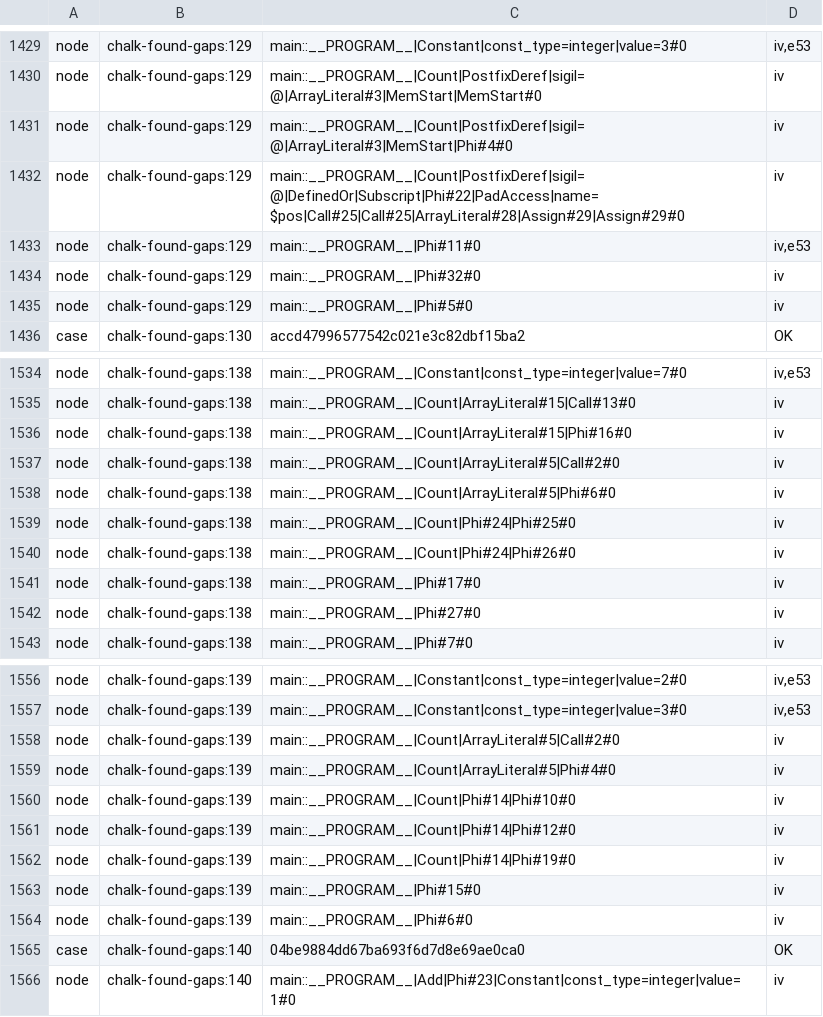
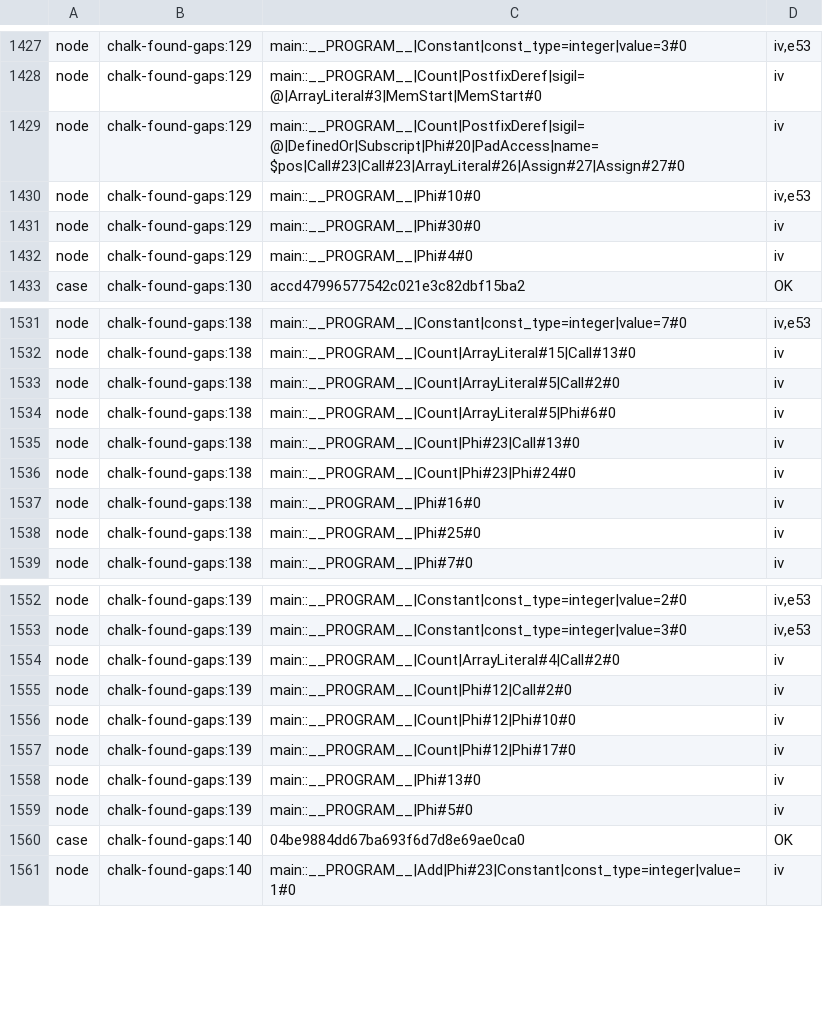
Before and after one commit to perigrin/chalk, a TSV file: t/bootstrap/ir/data/integer-intervals-oracle.tsv, drawn as a sheet; only a part is shown, gaps mark what is left out; the diff covers the shown part only.

```diff
--- a/t/bootstrap/ir/data/integer-intervals-oracle.tsv
+++ b/t/bootstrap/ir/data/integer-intervals-oracle.tsv
@@ -1430,7 +1428,6 @@ node	chalk-found-gaps:129	main::__PROGRAM__|Constant|const_type=integer|value=3#
 node	chalk-found-gaps:129	main::__PROGRAM__|Count|PostfixDeref|sigil=@|ArrayLiteral#3|MemStart|MemStart#0	iv
-node	chalk-found-gaps:129	main::__PROGRAM__|Count|PostfixDeref|sigil=@|ArrayLiteral#3|MemStart|Phi#4#0	iv
-node	chalk-found-gaps:129	main::__PROGRAM__|Count|PostfixDeref|sigil=@|DefinedOr|Subscript|Phi#22|PadAccess|name=$pos|Call#25|Call#25|ArrayLiteral#28|Assign#29|Assign#29#0	iv
-node	chalk-found-gaps:129	main::__PROGRAM__|Phi#11#0	iv,e53
-node	chalk-found-gaps:129	main::__PROGRAM__|Phi#32#0	iv
-node	chalk-found-gaps:129	main::__PROGRAM__|Phi#5#0	iv
+node	chalk-found-gaps:129	main::__PROGRAM__|Count|PostfixDeref|sigil=@|DefinedOr|Subscript|Phi#20|PadAccess|name=$pos|Call#23|Call#23|ArrayLiteral#26|Assign#27|Assign#27#0	iv
+node	chalk-found-gaps:129	main::__PROGRAM__|Phi#10#0	iv,e53
+node	chalk-found-gaps:129	main::__PROGRAM__|Phi#30#0	iv
+node	chalk-found-gaps:129	main::__PROGRAM__|Phi#4#0	iv
 case	chalk-found-gaps:130	accd47996577542c021e3c82dbf15ba2	OK
@@ -1535,9 +1532,8 @@ node	chalk-found-gaps:138	main::__PROGRAM__|Constant|const_type=integer|value=7#
 node	chalk-found-gaps:138	main::__PROGRAM__|Count|ArrayLiteral#15|Call#13#0	iv
-node	chalk-found-gaps:138	main::__PROGRAM__|Count|ArrayLiteral#15|Phi#16#0	iv
 node	chalk-found-gaps:138	main::__PROGRAM__|Count|ArrayLiteral#5|Call#2#0	iv
 node	chalk-found-gaps:138	main::__PROGRAM__|Count|ArrayLiteral#5|Phi#6#0	iv
-node	chalk-found-gaps:138	main::__PROGRAM__|Count|Phi#24|Phi#25#0	iv
-node	chalk-found-gaps:138	main::__PROGRAM__|Count|Phi#24|Phi#26#0	iv
-node	chalk-found-gaps:138	main::__PROGRAM__|Phi#17#0	iv
-node	chalk-found-gaps:138	main::__PROGRAM__|Phi#27#0	iv
+node	chalk-found-gaps:138	main::__PROGRAM__|Count|Phi#23|Call#13#0	iv
+node	chalk-found-gaps:138	main::__PROGRAM__|Count|Phi#23|Phi#24#0	iv
+node	chalk-found-gaps:138	main::__PROGRAM__|Phi#16#0	iv
+node	chalk-found-gaps:138	main::__PROGRAM__|Phi#25#0	iv
 node	chalk-found-gaps:138	main::__PROGRAM__|Phi#7#0	iv
@@ -1557,9 +1553,8 @@ node	chalk-found-gaps:139	main::__PROGRAM__|Constant|const_type=integer|value=2#
 node	chalk-found-gaps:139	main::__PROGRAM__|Constant|const_type=integer|value=3#0	iv,e53
-node	chalk-found-gaps:139	main::__PROGRAM__|Count|ArrayLiteral#5|Call#2#0	iv
-node	chalk-found-gaps:139	main::__PROGRAM__|Count|ArrayLiteral#5|Phi#4#0	iv
-node	chalk-found-gaps:139	main::__PROGRAM__|Count|Phi#14|Phi#10#0	iv
-node	chalk-found-gaps:139	main::__PROGRAM__|Count|Phi#14|Phi#12#0	iv
-node	chalk-found-gaps:139	main::__PROGRAM__|Count|Phi#14|Phi#19#0	iv
-node	chalk-found-gaps:139	main::__PROGRAM__|Phi#15#0	iv
-node	chalk-found-gaps:139	main::__PROGRAM__|Phi#6#0	iv
+node	chalk-found-gaps:139	main::__PROGRAM__|Count|ArrayLiteral#4|Call#2#0	iv
+node	chalk-found-gaps:139	main::__PROGRAM__|Count|Phi#12|Call#2#0	iv
+node	chalk-found-gaps:139	main::__PROGRAM__|Count|Phi#12|Phi#10#0	iv
+node	chalk-found-gaps:139	main::__PROGRAM__|Count|Phi#12|Phi#17#0	iv
+node	chalk-found-gaps:139	main::__PROGRAM__|Phi#13#0	iv
+node	chalk-found-gaps:139	main::__PROGRAM__|Phi#5#0	iv
 case	chalk-found-gaps:140	04be9884dd67ba693f6d7d8e69ae0ca0	OK
```
Also changed, not shown: 3 removed rows and 26 edited cells elsewhere in this file.
